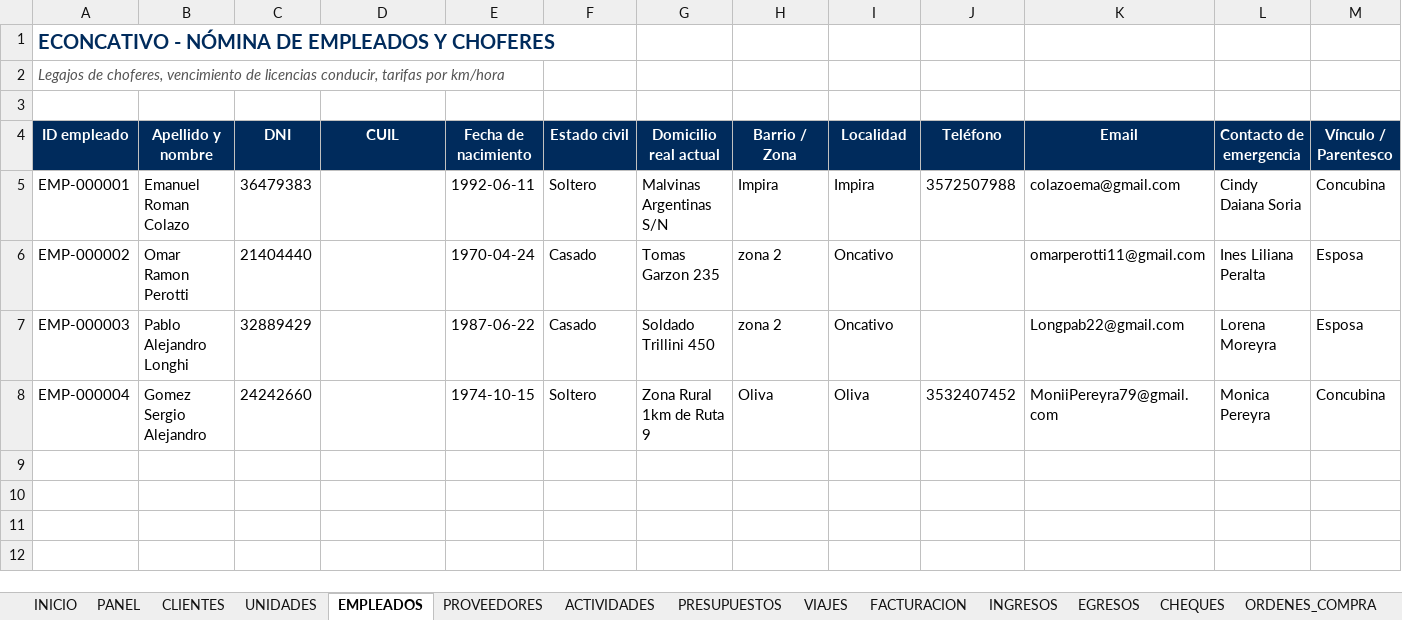
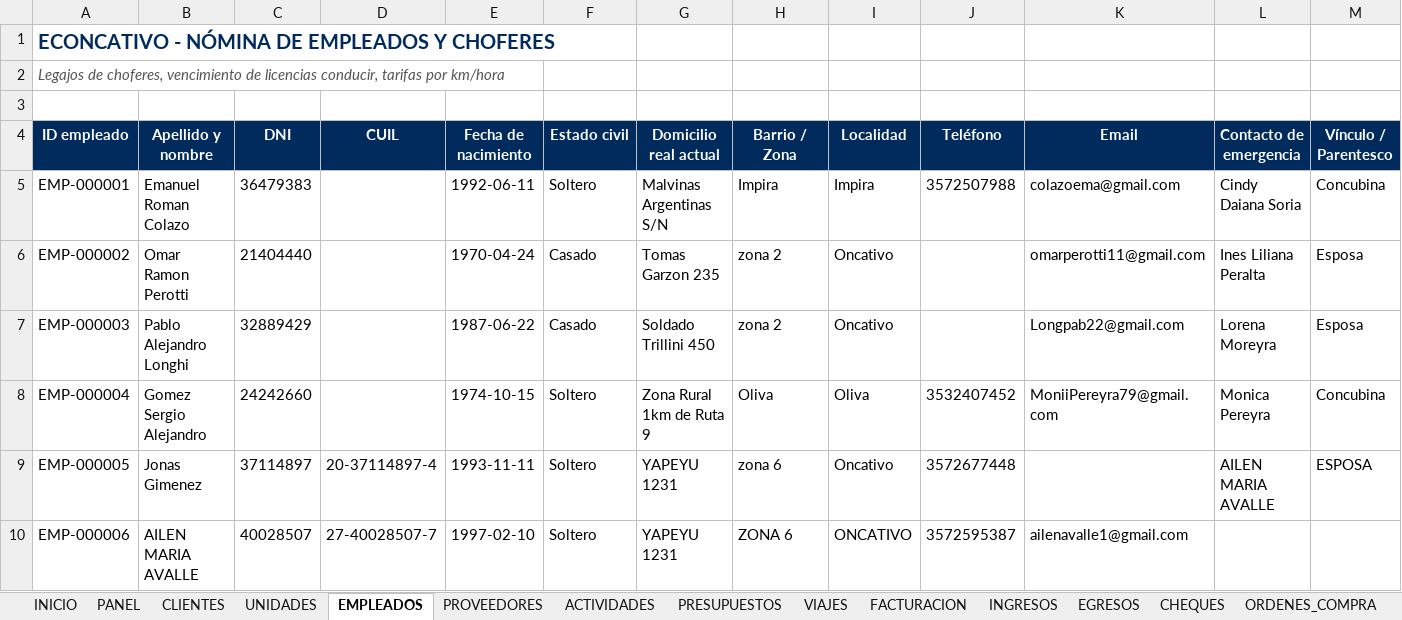
Before and after one commit to administracion-econcativo/econcativo-app, an Excel workbook: operation_data.xlsx, sheet EMPLEADOS, drawn as a sheet; only a part is shown; values as stored, in another font and other column widths than the file's, no borders; rows hold the shown columns only; the diff names each change by its address in the sheet, - before the commit and + after, or states it on an @@ line.

```diff
--- a/operation_data.xlsx (sheet EMPLEADOS)
+++ b/operation_data.xlsx (sheet EMPLEADOS)
+row 9: EMP-000005 | Jonas Gimenez | 37114897 | 20-37114897-4 | 1993-11-11 | Soltero | YAPEYU 1231 | zona 6 | Oncativo | 3572677448 |  | AILEN MARIA AVALLE | ESPOSA
+row 10: EMP-000006 | AILEN MARIA AVALLE | 40028507 | 27-40028507-7 | 1997-02-10 | Soltero | YAPEYU 1231 | ZONA 6 | ONCATIVO | 3572595387 | ailenavalle1@gmail.com
```
Also changed, not shown: sheet UNIDADES, sheet FACTURACION, sheet INGRESOS, sheet PRESUPUESTOS, sheet ORDENES_COMPRA, sheet CHEQUES, 2 more sheets, 5 other files.
